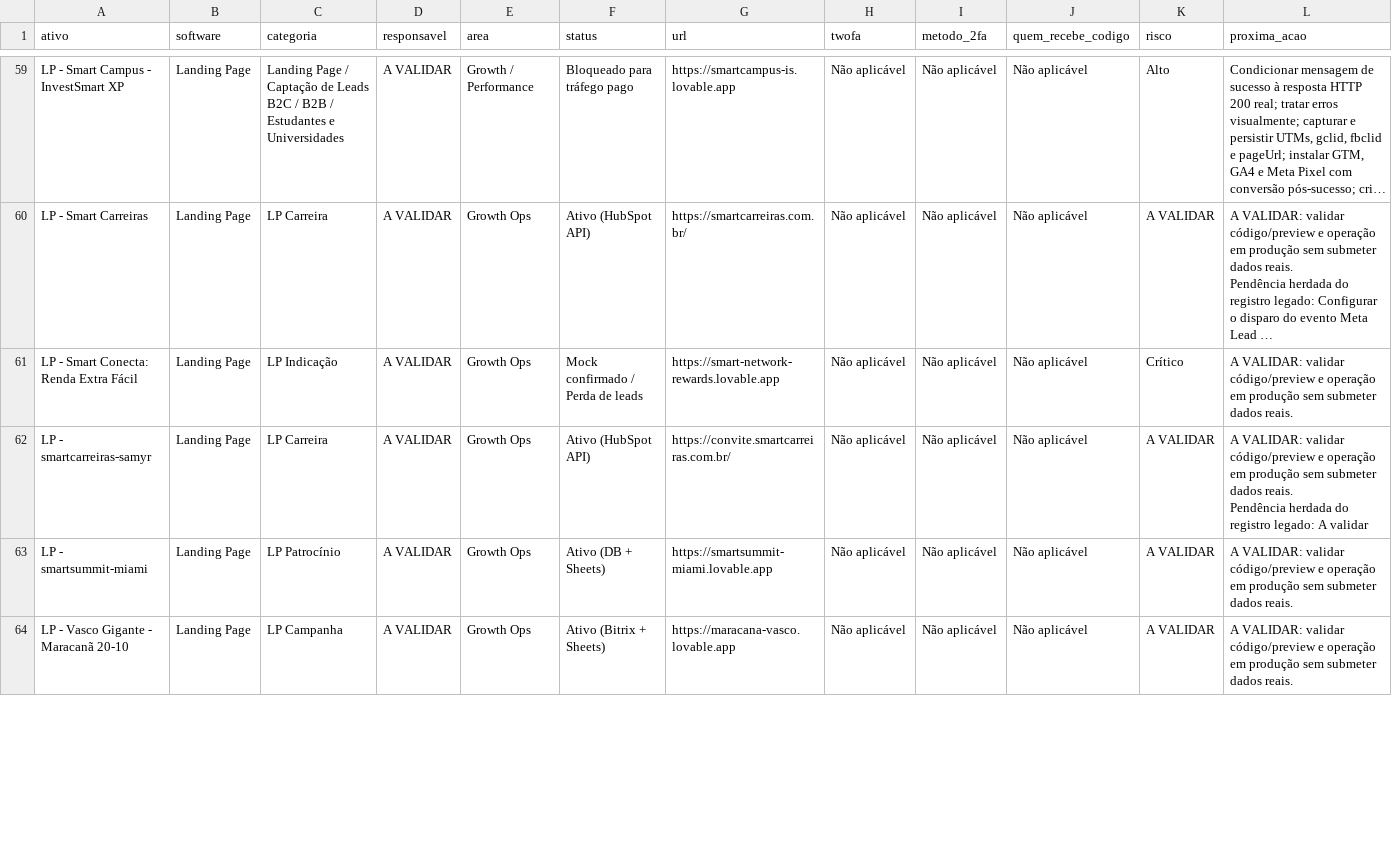
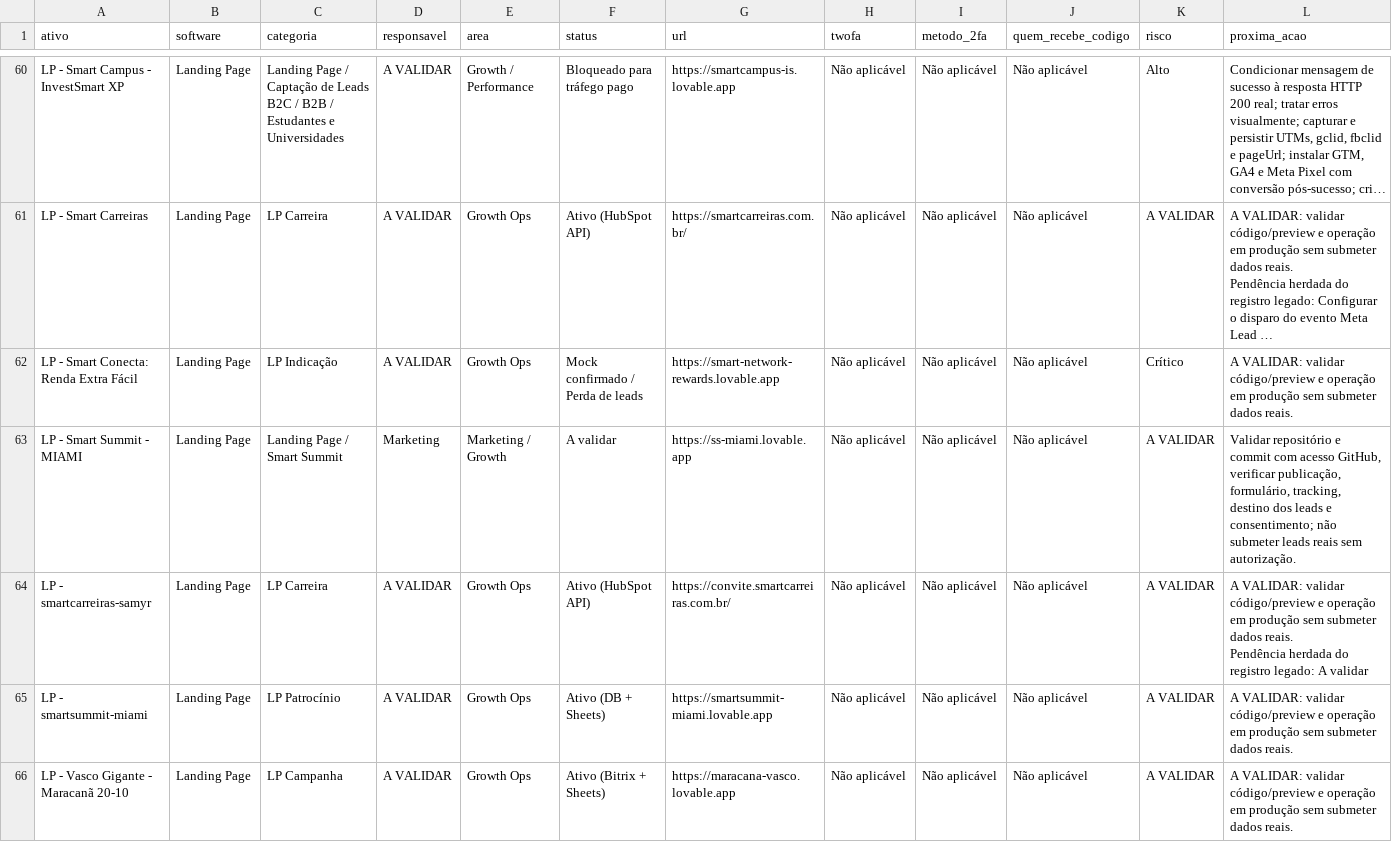
Before and after one commit to gestaobankrio-code/growth-ops-investsmart, a CSV file: exports/growth-ops-inventario.csv, drawn as a sheet; only a part is shown, gaps mark what is left out; long unchanged cells end in …; the diff covers the shown part only; the diff names each change by its address in the sheet, - before the commit and + after, or states it on an @@ line.

```diff
--- a/exports/growth-ops-inventario.csv
+++ b/exports/growth-ops-inventario.csv
+row 63: LP - Smart Summit - MIAMI | Landing Page | Landing Page / Smart Summit | Marketing | Marketing / Growth | A validar | https://ss-miami.lovable.app | Não aplicável | Não aplicável | Não aplicável | A VALIDAR | Validar repositório e commit com acesso GitHub, verificar publicação, formulário, tracking, destino dos leads e consentimento; não submeter leads reais sem autorização.
```
Also changed, not shown: 3 added rows, 2 removed rows and 3 edited cells elsewhere in this file, exports/growth-ops-pendencias.csv, exports/growth-ops-seguranca-2fa.csv, 11 other files.
